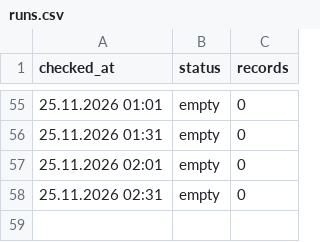
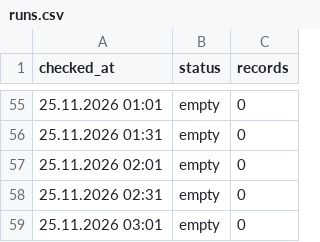
Before and after one commit to sv-slavchev/archar-tok, a CSV file: data/runs.csv, drawn as a sheet; only a part is shown, gaps mark what is left out; the diff names each change by its address in the sheet, - before the commit and + after, or states it on an @@ line.

```diff
--- a/data/runs.csv
+++ b/data/runs.csv
+row 59: 25.11.2026 03:01 | empty | 0
```
Also changed, not shown: 1 other file.
